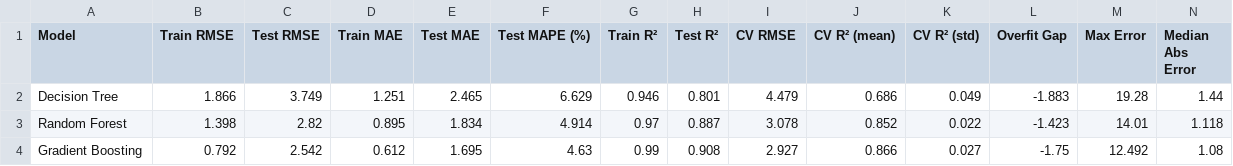
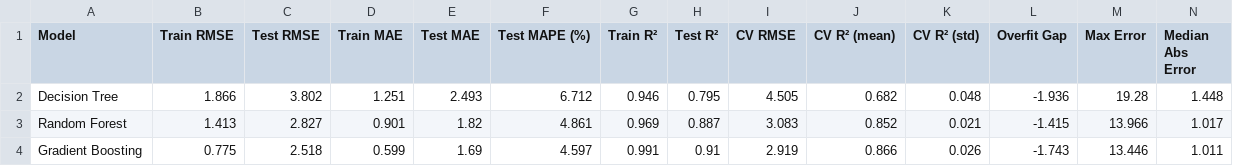
Before and after one commit to BGoye2/DSAP2025_BenoitGoye, a CSV file: output/comprehensive_metrics.csv, drawn as a sheet; only a part is shown; the diff covers the shown part only.

```diff
--- a/output/comprehensive_metrics.csv
+++ b/output/comprehensive_metrics.csv
@@ -1,4 +1,4 @@
 Model,Train RMSE,Test RMSE,Train MAE,Test MAE,Test MAPE (%),Train R²,Test R²,CV RMSE,CV R² (mean),CV R² (std),Overfit Gap,Max Error,Median Abs Error
-Decision Tree,1.866,3.749,1.251,2.465,6.629,0.946,0.801,4.479,0.686,0.049,-1.883,19.28,1.44
-Random Forest,1.398,2.82,0.895,1.834,4.914,0.97,0.887,3.078,0.852,0.022,-1.423,14.01,1.118
-Gradient Boosting,0.792,2.542,0.612,1.695,4.63,0.99,0.908,2.927,0.866,0.027,-1.75,12.492,1.08
+Decision Tree,1.866,3.802,1.251,2.493,6.712,0.946,0.795,4.505,0.682,0.048,-1.936,19.28,1.448
+Random Forest,1.413,2.827,0.901,1.82,4.861,0.969,0.887,3.083,0.852,0.021,-1.415,13.966,1.017
+Gradient Boosting,0.775,2.518,0.599,1.69,4.597,0.991,0.91,2.919,0.866,0.026,-1.743,13.446,1.011
```
Also changed, not shown: 22 edited cells elsewhere in this file, output/model_comparison.csv, output/segmentation_income_results.csv, 36 other files.
